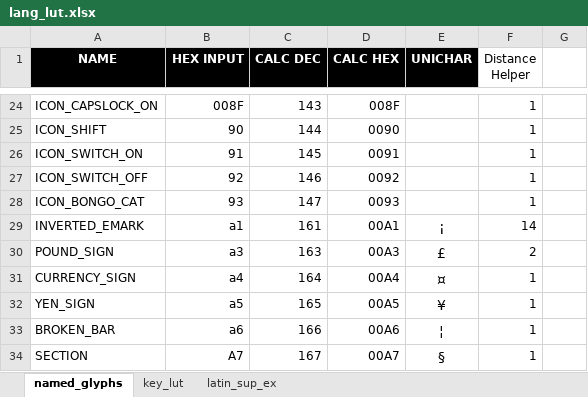
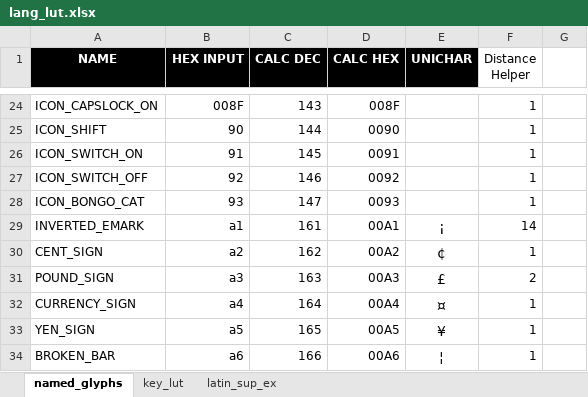
Before and after one commit to thpoll83/qmk_firmware, an Excel workbook: keyboards/handwired/polykybd/split72/keymaps/default/lang/lang_lut.xlsx, sheet named_glyphs, drawn as a sheet; only a part is shown, gaps mark what is left out; the shorter side is filled out with more unchanged rows; values as stored, in another font and other column widths than the file's, no borders; the diff names each change by its address in the sheet, - before the commit and + after, or states it on an @@ line.

```diff
--- a/keyboards/handwired/polykybd/split72/keymaps/default/lang/lang_lut.xlsx (sheet named_glyphs)
+++ b/keyboards/handwired/polykybd/split72/keymaps/default/lang/lang_lut.xlsx (sheet named_glyphs)
+row 30: CENT_SIGN | a2 | 162 | 00A2 | ¢ | 1
```
Also changed, not shown: sheet key_lut, 5 other files.
